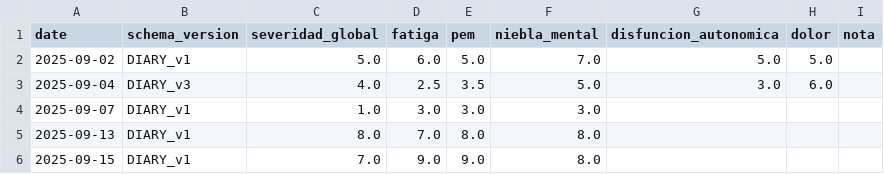
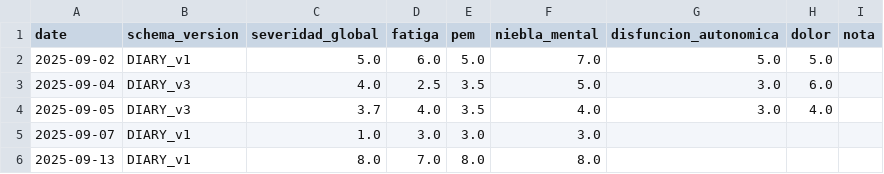
Before and after one commit to kinetica-IA/portfolio-alfie, a CSV file: data/diary_live.csv, drawn as a sheet; only a part is shown; the shorter side is filled out with more unchanged rows.

Commit message:
diary: symptoms 2025-09-05

```diff
--- a/data/diary_live.csv
+++ b/data/diary_live.csv
@@ -3,2 +3,3 @@ date,schema_version,severidad_global,fatiga,pem,niebla_mental,disfuncion_autonom
 2025-09-04,DIARY_v3,4.0,2.5,3.5,5.0,3.0,6.0,
+2025-09-05,DIARY_v3,3.7,4.0,3.5,4.0,3.0,4.0,
 2025-09-07,DIARY_v1,1.0,3.0,3.0,3.0,,,
```
